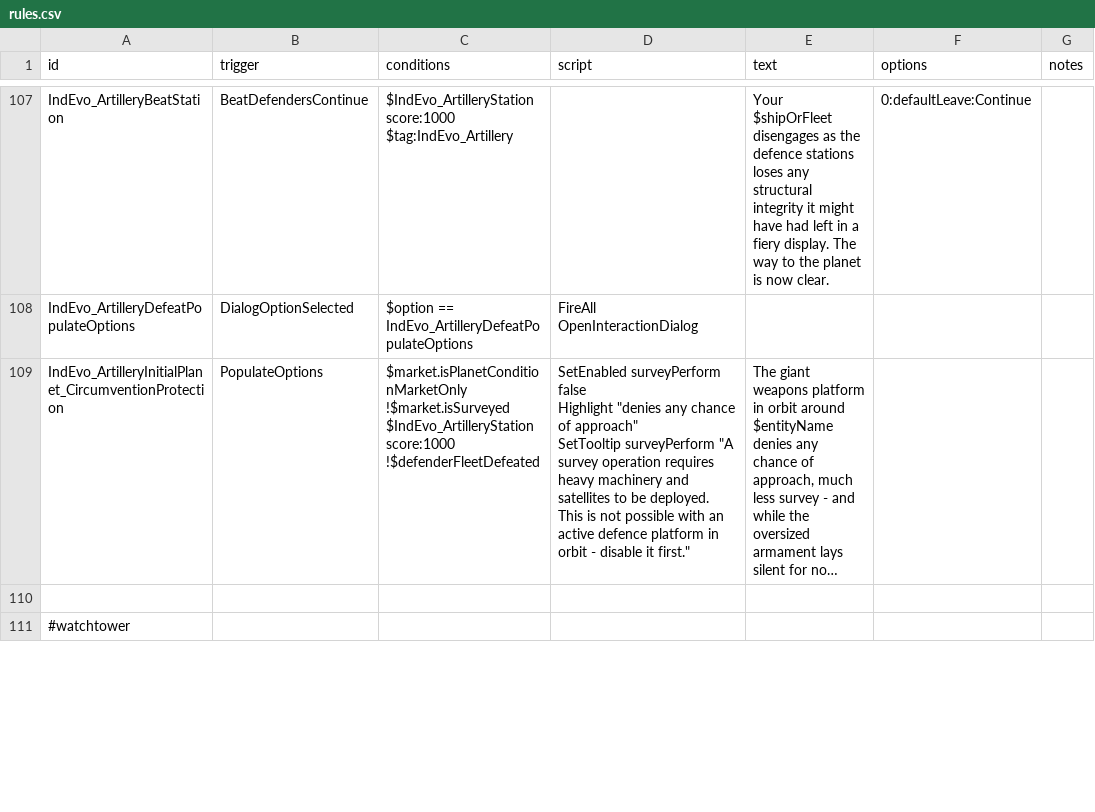
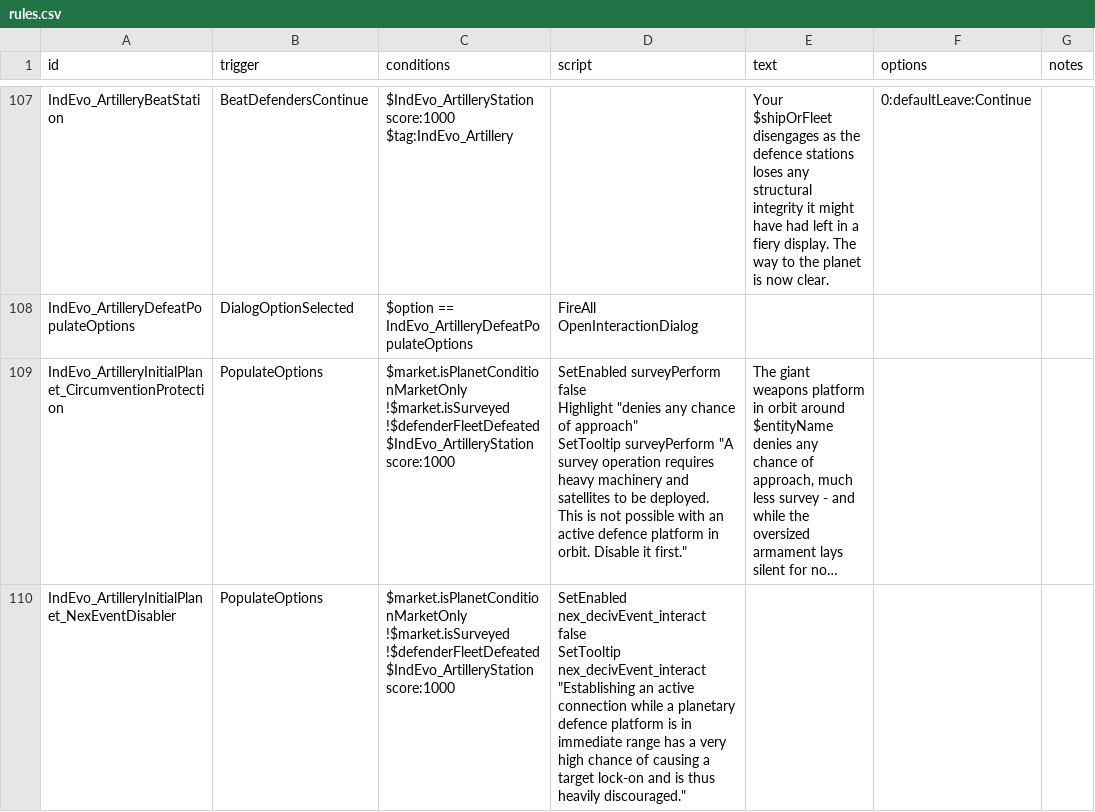
Before and after one commit to SirHartley/Industrial.Evolution, a CSV file: data/campaign/rules.csv, drawn as a sheet; only a part is shown, gaps mark what is left out; the shorter side is filled out with more unchanged rows; long unchanged cells end in …; ↵ is a line break in a cell; the diff covers the shown part only; the diff names each change by its address in the sheet, - before the commit and + after, or states it on an @@ line.

Commit message:
New pics arty nexerelin fixes gacha station intel WarhammerSubIndustry now respects local quality

```diff
--- a/data/campaign/rules.csv
+++ b/data/campaign/rules.csv
-C109 (conditions): $market.isPlanetConditionMarketOnly ↵ !$market.isSurveyed ↵ $IndEvo_ArtilleryStation score:1000 ↵ !$defenderFleetDefeated
+C109 (conditions): $market.isPlanetConditionMarketOnly ↵ !$market.isSurveyed ↵ !$defenderFleetDefeated ↵ $IndEvo_ArtilleryStation score:1000
-D109 (script): …platform in orbit - disable it first."
+D109 (script): …platform in orbit. Disable it first."
+row 110: IndEvo_ArtilleryInitialPlanet_NexEventDisabler | PopulateOptions | $market.isPlanetConditionMarketOnly ↵ !$market.isSurveyed ↵ !$defenderFleetDefeated ↵ $IndEvo_ArtilleryStation score:1000 | SetEnabled nex_decivEvent_interact false ↵ SetTooltip nex_decivEvent_interact "Establishing an active connection while a planetary defence platform is in immediate range has a very high chance of causing a target lock-on and is thus heavily discouraged."
```
Also changed, not shown: 1 added row and 1 edited cell elsewhere in this file, data/campaign/procgen/drop_groups.csv, 20 other files.
